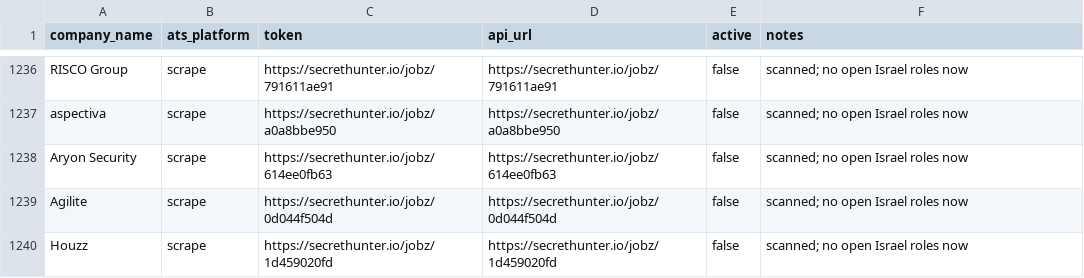
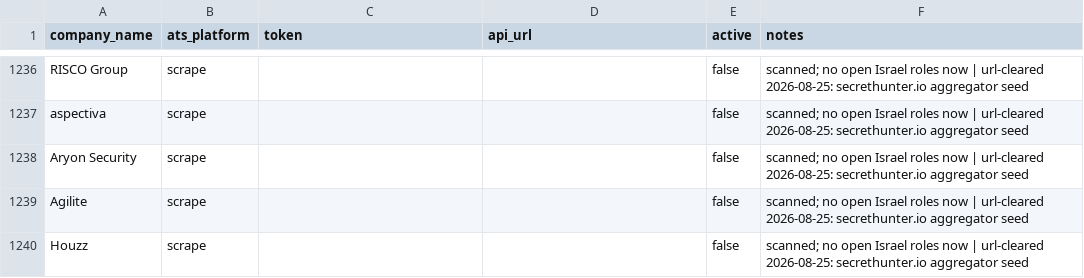
Before and after one commit to AnalystJobsIL/pipeline, a CSV file: companies.csv, drawn as a sheet; only a part is shown, gaps mark what is left out; the diff covers the shown part only; the diff names each change by its address in the sheet, - before the commit and + after, or states it on an @@ line.

Commit message:
registry: un-bury the 28 rows auto-expand had parked on an aggregator shell (url-cleared, hunt-owned)
python auto_expand.py --clear-agg-urls --apply. Pools before/after: audit/deep 266 -> 269,
hunt 221 -> 221, orphans 1 -> 1 (SeeTree), check_invariants clean.

```diff
--- a/companies.csv
+++ b/companies.csv
-C1236 (token): https://secrethunter.io/jobz/791611ae91
+C1236 (token): (empty)
-D1236 (api_url): https://secrethunter.io/jobz/791611ae91
+D1236 (api_url): (empty)
-F1236:F1240 (notes): …roles now
+F1236:F1240 (notes): …roles now | url-cleared 2026-08-25: secrethunter.io aggregator seed
-C1237 (token): https://secrethunter.io/jobz/a0a8bbe950
+C1237 (token): (empty)
-D1237 (api_url): https://secrethunter.io/jobz/a0a8bbe950
+D1237 (api_url): (empty)
-C1238 (token): https://secrethunter.io/jobz/614ee0fb63
+C1238 (token): (empty)
-D1238 (api_url): https://secrethunter.io/jobz/614ee0fb63
+D1238 (api_url): (empty)
-C1239 (token): https://secrethunter.io/jobz/0d044f504d
+C1239 (token): (empty)
-D1239 (api_url): https://secrethunter.io/jobz/0d044f504d
+D1239 (api_url): (empty)
-C1240 (token): https://secrethunter.io/jobz/1d459020fd
+C1240 (token): (empty)
-D1240 (api_url): https://secrethunter.io/jobz/1d459020fd
+D1240 (api_url): (empty)
```
Also changed, not shown: 69 edited cells elsewhere in this file.
